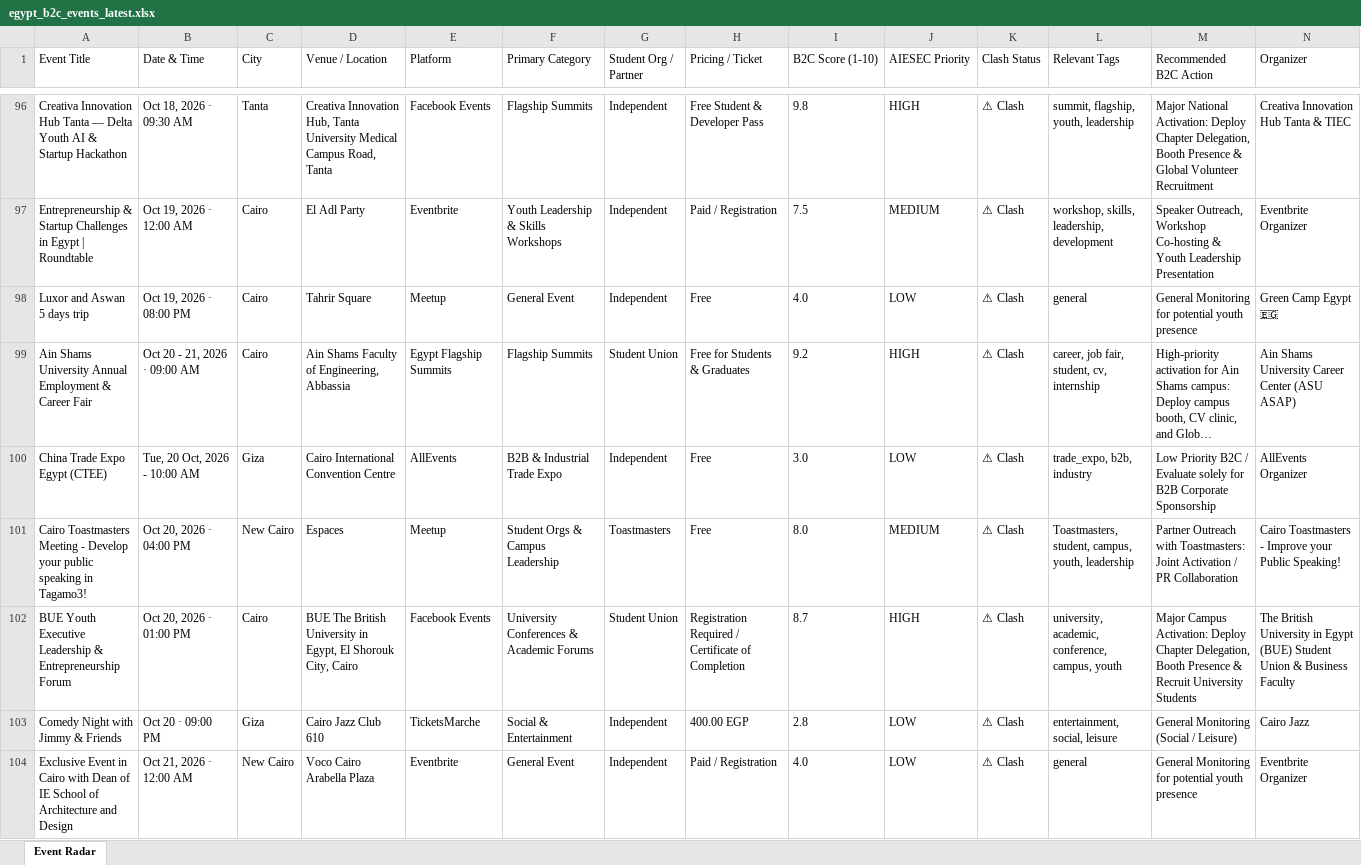
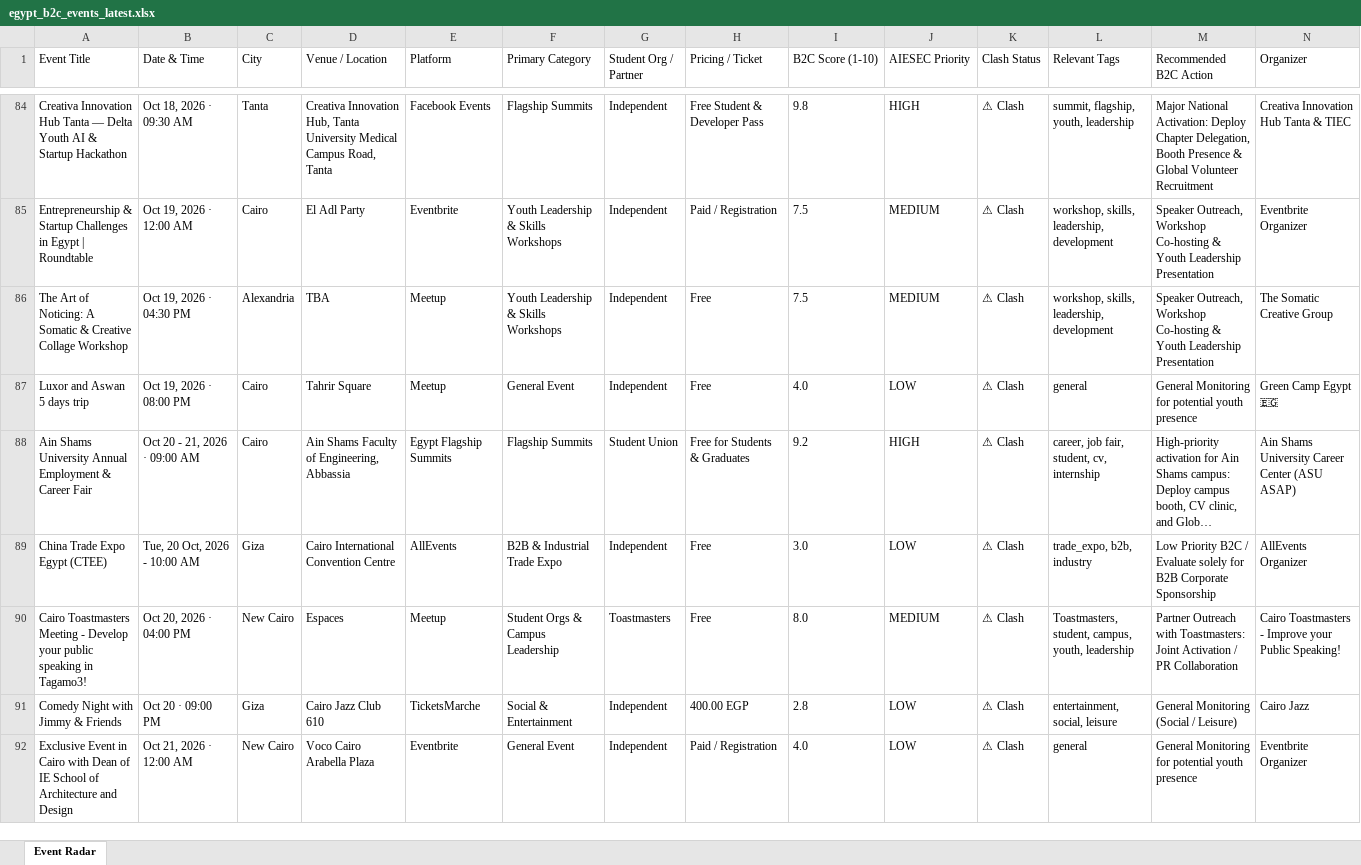
Before and after one commit to abdelrahmanmotazz/aiesec-event-radar, an Excel workbook: data/egypt_b2c_events_latest.xlsx, sheet Event Radar, drawn as a sheet; only a part is shown, gaps mark what is left out; long unchanged cells end in …; values as stored, in another font and other column widths than the file's, no borders; removed rows and columns are numbered as before the commit, all else as after; rows hold the shown columns only; the diff covers the shown part only; the diff names each change by its address in the sheet, - before the commit and + after, or states it on an @@ line.

```diff
--- a/data/egypt_b2c_events_latest.xlsx (sheet Event Radar)
+++ b/data/egypt_b2c_events_latest.xlsx (sheet Event Radar)
+row 86: The Art of Noticing: A Somatic & Creative Collage Workshop | Oct 19, 2026 · 04:30 PM | Alexandria | TBA | Meetup | Youth Leadership & Skills Workshops | Independent | Free | 7.5 | MEDIUM | ⚠ Clash | workshop, skills, leadership, development | Speaker Outreach, Workshop Co-hosting & Youth Leadership Presentation | The Somatic Creative Group
-row 102: BUE Youth Executive Leadership & Entrepreneurship Forum | Oct 20, 2026 · 01:00 PM | Cairo | BUE The British University in Egypt, El Shorouk City, Cairo | Facebook Events | University Conferences & Academic Forums | Student Union | Registration Required / Certificate of Completion | 8.7 | HIGH | ⚠ Clash | university, academic, conference, campus, youth | Major Campus Activation: Deploy Chapter Delegation, Booth Presence & Recruit University Students | The British University in Egypt (BUE) Student Union & Business Faculty
```
Also changed, not shown: 21 added rows, 28 removed rows and 14 edited cells elsewhere in this sheet, docs/data/egypt_b2c_events_latest.xlsx, 10 other files.
